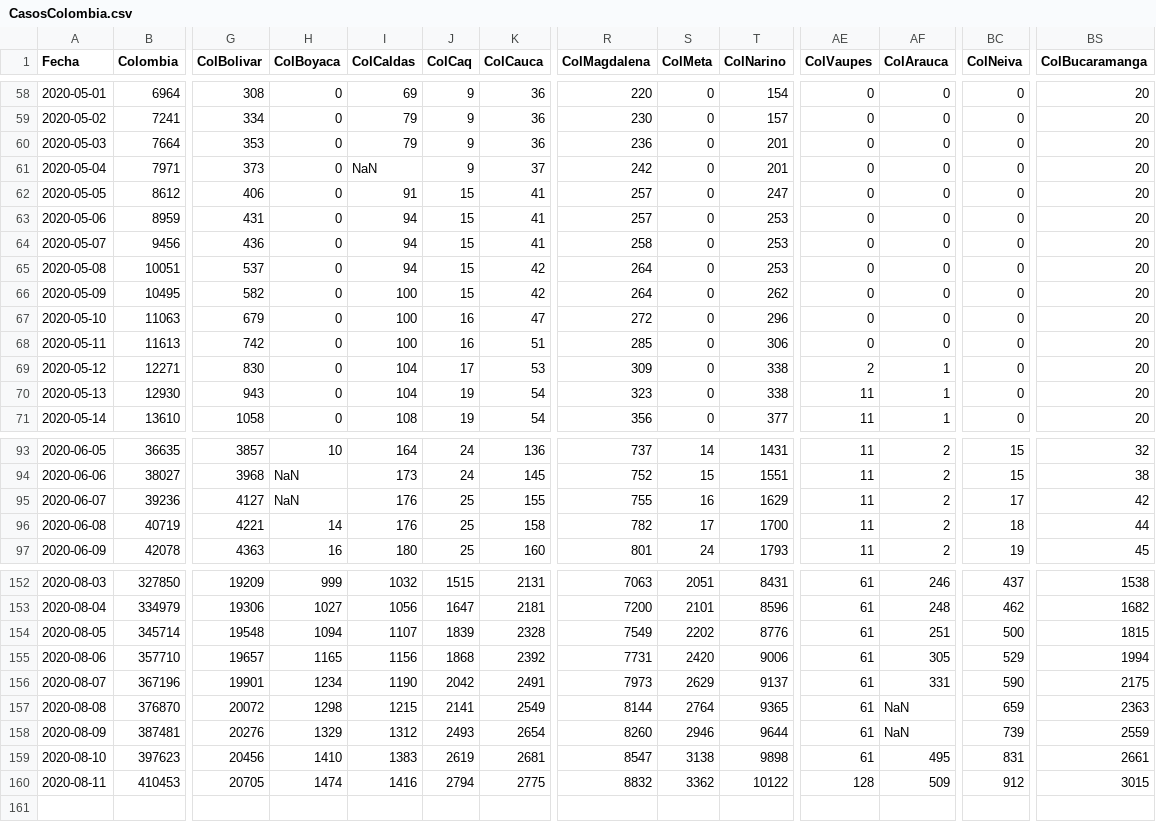
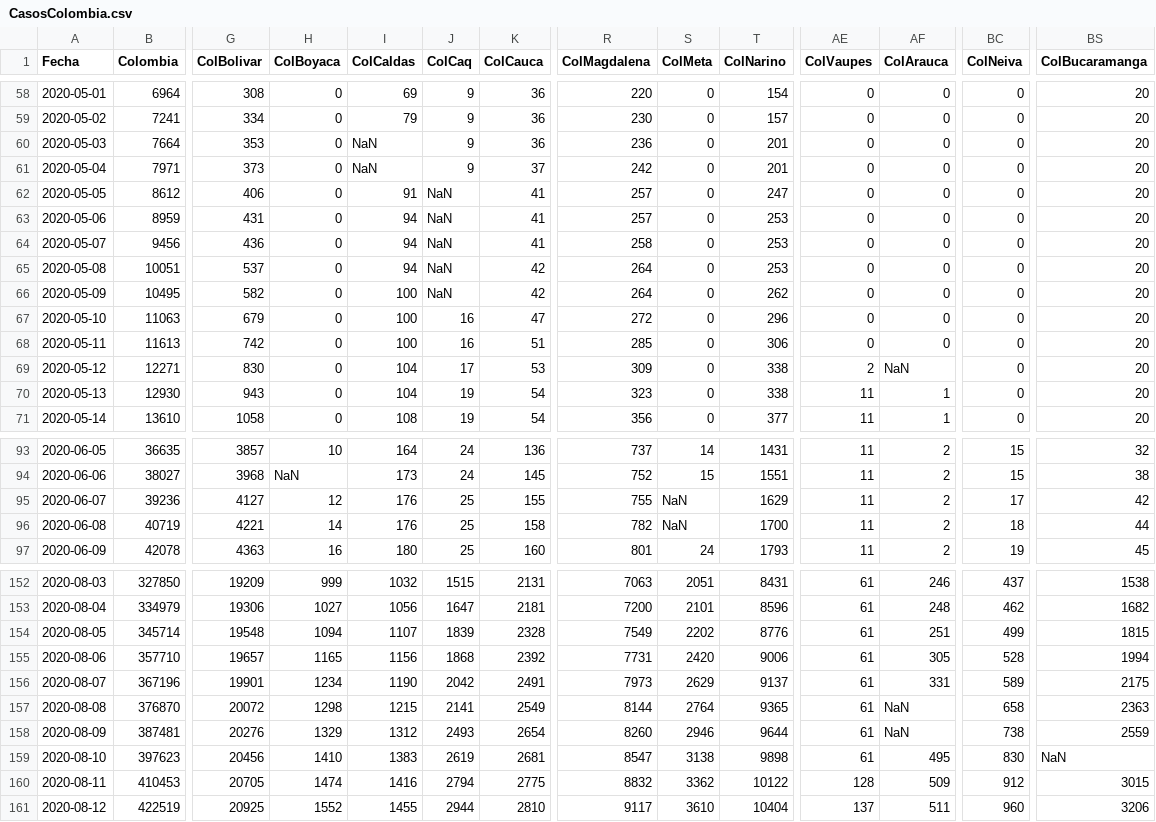
Before and after one commit to 1Alacer/covid, a CSV file: CasosColombia.csv, drawn as a sheet; only a part is shown, gaps mark what is left out; rows hold the shown columns only; the diff covers the shown part only; the diff names each change by its address in the sheet, - before the commit and + after, or states it on an @@ line.

Commit message:
Add files via upload

```diff
--- a/CasosColombia.csv
+++ b/CasosColombia.csv
-I60 (ColCaldas): 79
+I60 (ColCaldas): NaN
-J62:J66 (ColCaq): 15
+J62:J66 (ColCaq): NaN
-AF69 (ColArauca): 1
+AF69 (ColArauca): NaN
-H95 (ColBoyaca): NaN
+H95 (ColBoyaca): 12
-S95 (ColMeta): 16
+S95 (ColMeta): NaN
-S96 (ColMeta): 17
+S96 (ColMeta): NaN
-BC154 (ColNeiva): 500
+BC154 (ColNeiva): 499
-BC155 (ColNeiva): 529
+BC155 (ColNeiva): 528
-BC156 (ColNeiva): 590
+BC156 (ColNeiva): 589
-BC157 (ColNeiva): 659
+BC157 (ColNeiva): 658
-BC158 (ColNeiva): 739
+BC158 (ColNeiva): 738
-BC159 (ColNeiva): 831
+BC159 (ColNeiva): 830
-BS159 (ColBucaramanga): 2661
+BS159 (ColBucaramanga): NaN
+row 161: 2020-08-12 | 422519 | 20925 | 1552 | 1455 | 2944 | 2810 | 9117 | 3610 | 10404 | 137 | 511 | 960 | 3206
```
Also changed, not shown: 8 edited cells elsewhere in this file.
